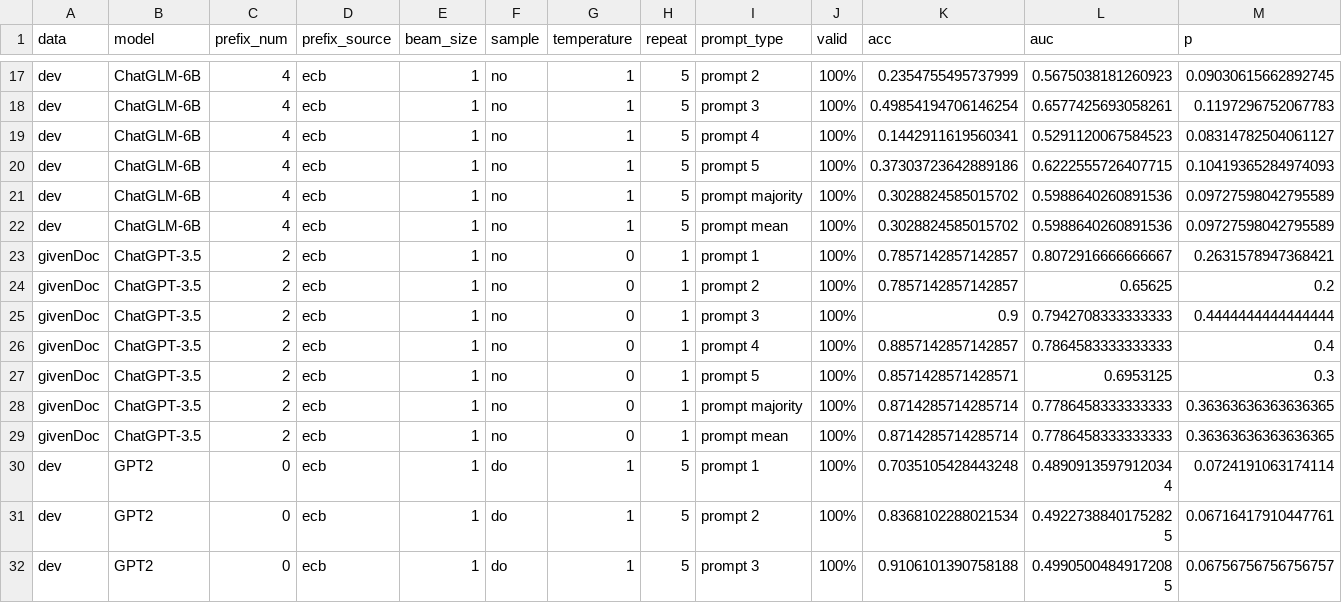
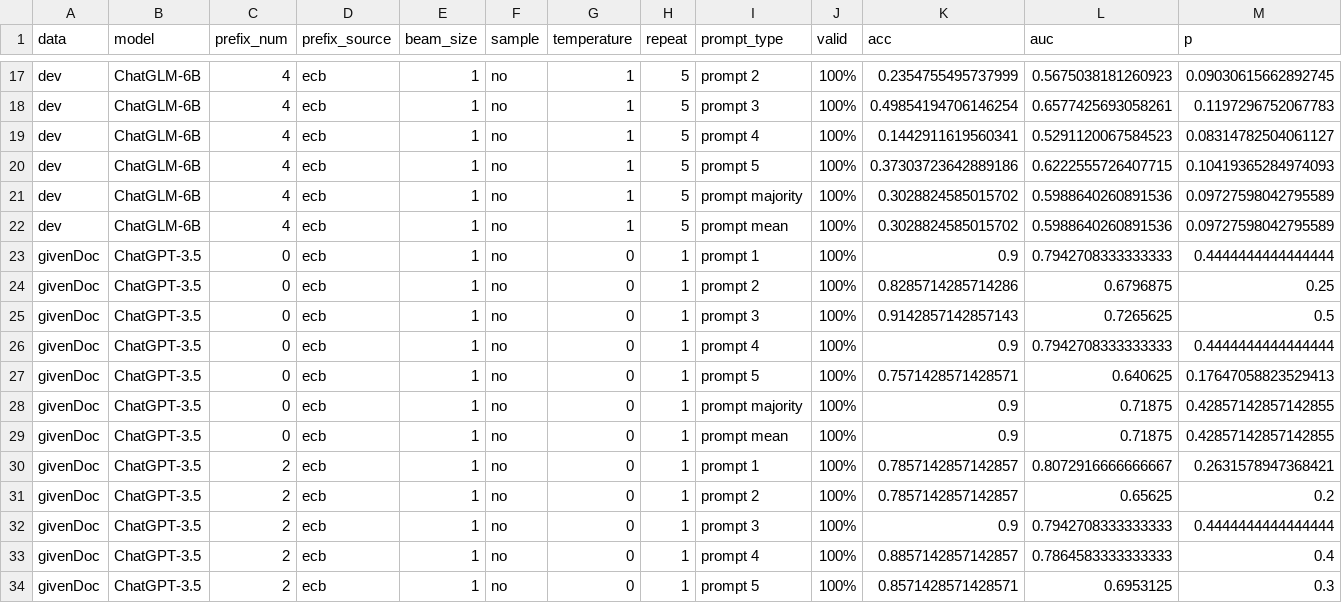
Before and after one commit to Zhuo-Ren/Prompt-basedZero-shotCoreferenceResolutionwithMultipleContexts, a CSV file: Results/Charts_and_plots/final_plots/performance_all.csv, drawn as a sheet; only a part is shown, gaps mark what is left out; the shorter side is filled out with more unchanged rows; rows hold the shown columns only; the diff names each change by its address in the sheet, - before the commit and + after, or states it on an @@ line.

Commit message:
进行实验ChatGPT-3.5_gold_mentions_givenDoc_shot0(ecb)_beam1_noSample(t0r1) all.py:   debug：all.py：maxtokens   优化error处理逻辑，实现全自动（因为买了API额度，rate limit提高了）

```diff
--- a/Results/Charts_and_plots/final_plots/performance_all.csv
+++ b/Results/Charts_and_plots/final_plots/performance_all.csv
+row 23: givenDoc | ChatGPT-3.5 | 0 | ecb | 1 | no | 0 | 1 | prompt 1 | 100% | 0.9 | 0.7942708333333333 | 0.4444444444444444
+row 24: givenDoc | ChatGPT-3.5 | 0 | ecb | 1 | no | 0 | 1 | prompt 2 | 100% | 0.8285714285714286 | 0.6796875 | 0.25
+row 25: givenDoc | ChatGPT-3.5 | 0 | ecb | 1 | no | 0 | 1 | prompt 3 | 100% | 0.9142857142857143 | 0.7265625 | 0.5
+row 26: givenDoc | ChatGPT-3.5 | 0 | ecb | 1 | no | 0 | 1 | prompt 4 | 100% | 0.9 | 0.7942708333333333 | 0.4444444444444444
+row 27: givenDoc | ChatGPT-3.5 | 0 | ecb | 1 | no | 0 | 1 | prompt 5 | 100% | 0.7571428571428571 | 0.640625 | 0.17647058823529413
+row 28: givenDoc | ChatGPT-3.5 | 0 | ecb | 1 | no | 0 | 1 | prompt majority | 100% | 0.9 | 0.71875 | 0.42857142857142855
+row 29: givenDoc | ChatGPT-3.5 | 0 | ecb | 1 | no | 0 | 1 | prompt mean | 100% | 0.9 | 0.71875 | 0.42857142857142855
```
Also changed, not shown: Results/Charts_and_plots/final_plots/performance_model.csv, 3 other files.
